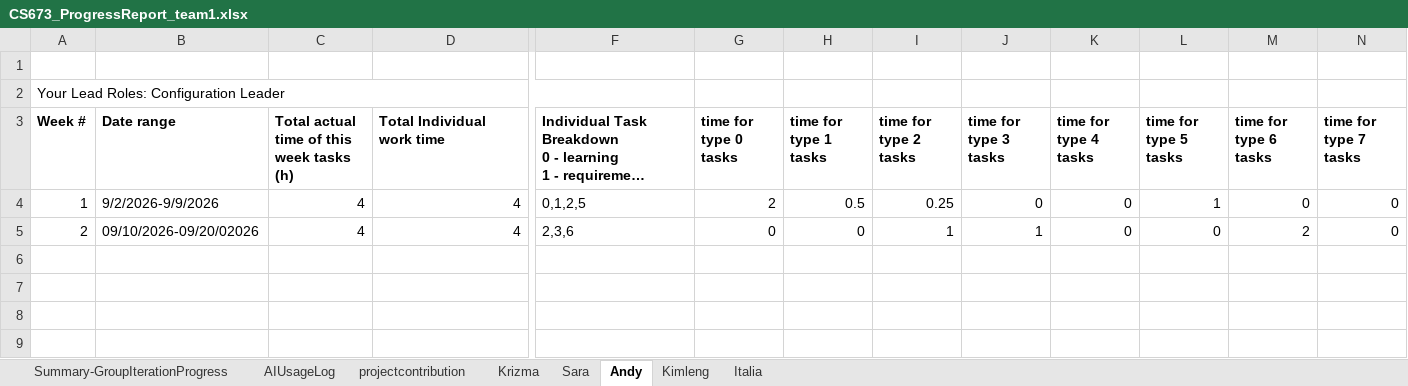
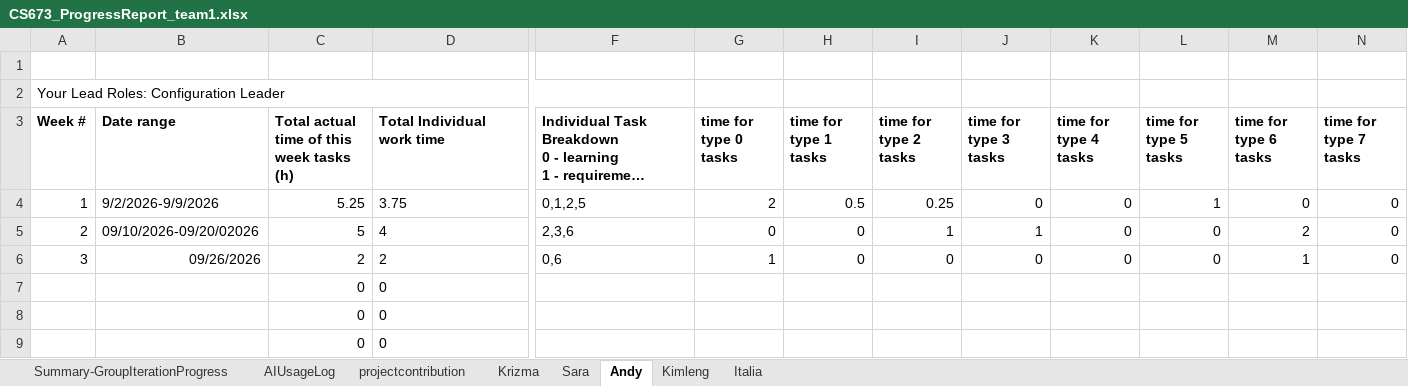
Before and after one commit to BUMETCS673/CS673OLF26P1, an Excel workbook: doc/CS673_ProgressReport_team1.xlsx, sheet Andy, drawn as a sheet; only a part is shown, gaps mark what is left out; long unchanged cells end in …; values as stored, in another font and other column widths than the file's, no borders; charts and pictures not drawn; rows hold the shown columns only; the diff names each change by its address in the sheet, - before the commit and + after, or states it on an @@ line.

```diff
--- a/doc/CS673_ProgressReport_team1.xlsx (sheet Andy)
+++ b/doc/CS673_ProgressReport_team1.xlsx (sheet Andy)
-C4: 4
+C4: 5.25
-D4 (Total Individual work time): 4
+D4 (Total Individual work time): 3.75
-D4:D5 alignment: right
+D4:D5 alignment: left
-C5: 4
+C5: 5
+row 6: 3 | 09/26/2026 | 2 | 2 | 0,6 | 1 | 0 | 0 | 0 | 0 | 0 | 1 | 0
+row 7:  |  | 0 | 0
+row 8:  |  | 0 | 0
+row 9:  |  | 0 | 0
```
Also changed, not shown: sheet AIUsageLog, sheet Krizma, sheet Summary-GroupIterationProgress, sheet Sara, sheet Italia, sheet Kimleng, 1 more sheet, formulas that keep their value.
